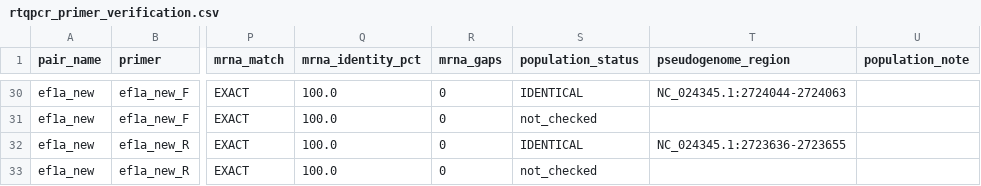
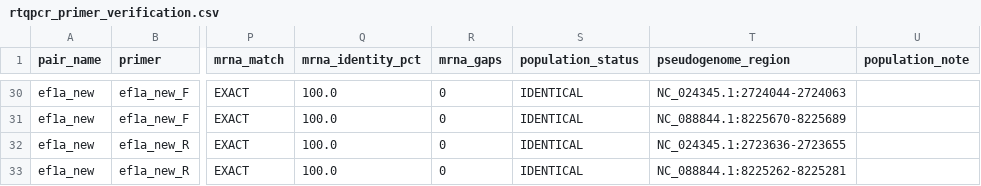
Before and after one commit to diegomartinez33/guppy-crispr-wgs-pipeline, a CSV file: analysis/rtqpcr_verification/rtqpcr_primer_verification.csv, drawn as a sheet; only a part is shown, gaps mark what is left out; the diff covers the shown part only; the diff names each change by its address in the sheet, - before the commit and + after, or states it on an @@ line.

```diff
--- a/analysis/rtqpcr_verification/rtqpcr_primer_verification.csv
+++ b/analysis/rtqpcr_verification/rtqpcr_primer_verification.csv
-S31 (population_status): not_checked
+S31 (population_status): IDENTICAL
-T31 (pseudogenome_region): (empty)
+T31 (pseudogenome_region): NC_088844.1:8225670-8225689
-S33 (population_status): not_checked
+S33 (population_status): IDENTICAL
-T33 (pseudogenome_region): (empty)
+T33 (pseudogenome_region): NC_088844.1:8225262-8225281
```
Also changed, not shown: 31 edited cells elsewhere in this file, 7 other files.
